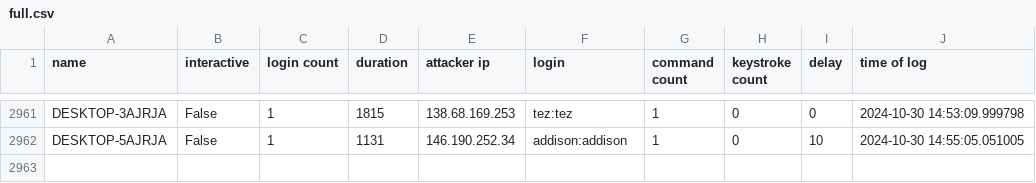
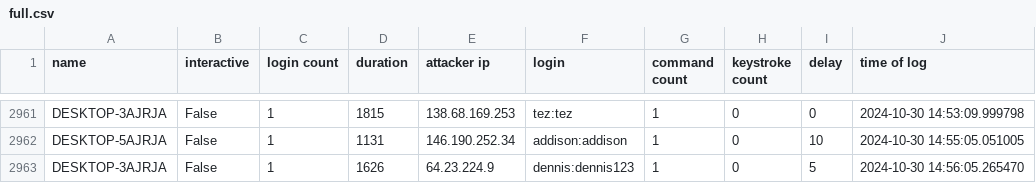
Before and after one commit to ryanfleming23/honeypot-group-1a, a CSV file: dat/full.csv, drawn as a sheet; only a part is shown, gaps mark what is left out.

Commit message:
auto commit Wed 30 Oct 2024 02:57:01 PM EDT

```diff
--- a/dat/full.csv
+++ b/dat/full.csv
@@ -2962 +2962,2 @@ DESKTOP-3AJRJA,False,1,1815,138.68.169.253,tez:tez,1,0,0,2024-10-30 14:53:09.999
 DESKTOP-5AJRJA,False,1,1131,146.190.252.34,addison:addison,1,0,10,2024-10-30 14:55:05.051005
+DESKTOP-3AJRJA,False,1,1626,64.23.224.9,dennis:dennis123,1,0,5,2024-10-30 14:56:05.265470
```
